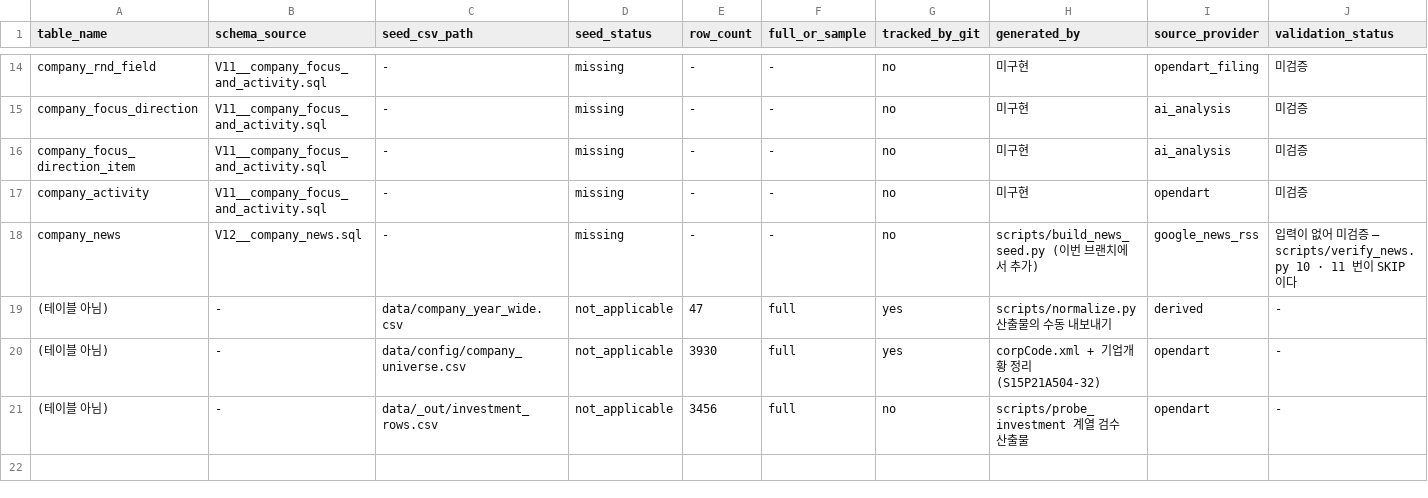
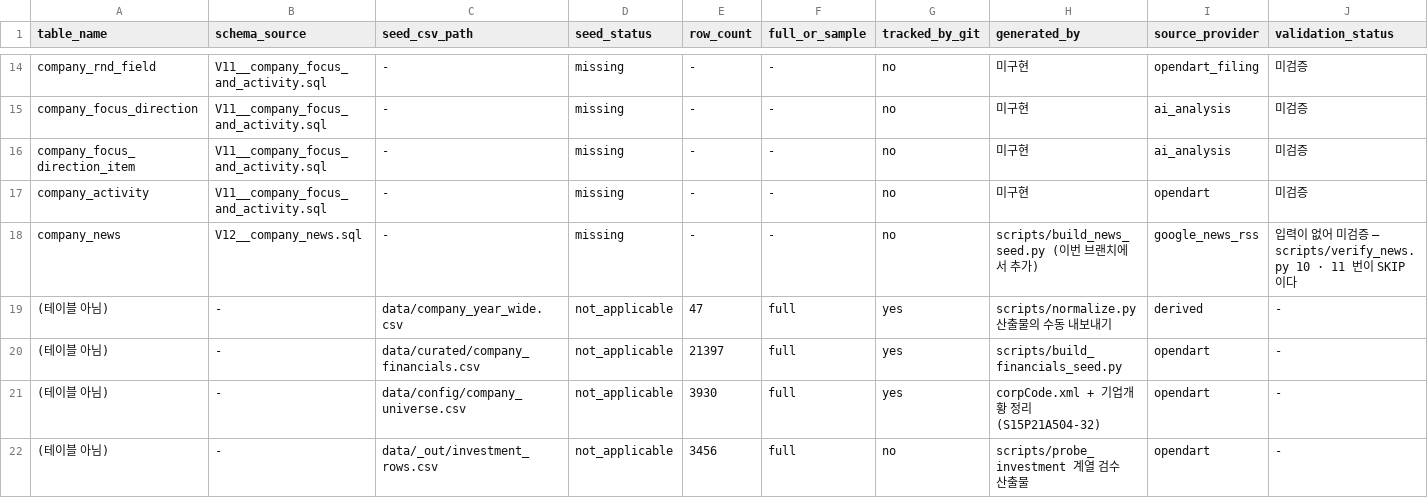
Before and after one commit to Apple7575/Fit, a CSV file: data/docs/seed_csv_inventory.csv, drawn as a sheet; only a part is shown, gaps mark what is left out; rows hold the shown columns only; the diff names each change by its address in the sheet, - before the commit and + after, or states it on an @@ line.

Commit message:
feat: [S15P21A504] 재무 수치 wide 표를 curated 에 올린다

```diff
--- a/data/docs/seed_csv_inventory.csv
+++ b/data/docs/seed_csv_inventory.csv
+row 20: (테이블 아님) | - | data/curated/company_financials.csv | not_applicable | 21397 | full | yes | scripts/build_financials_seed.py | opendart | -
```
Also changed, not shown: 3 other files.
